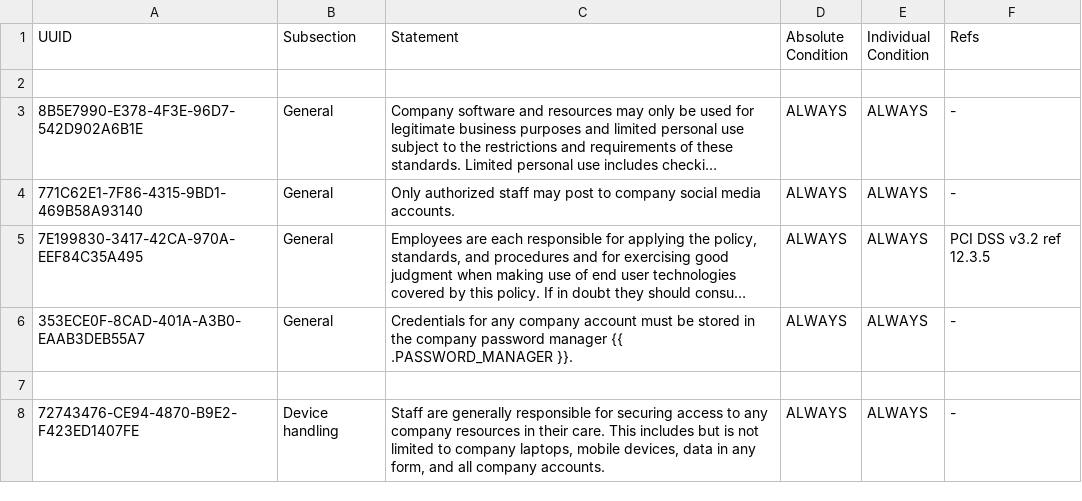
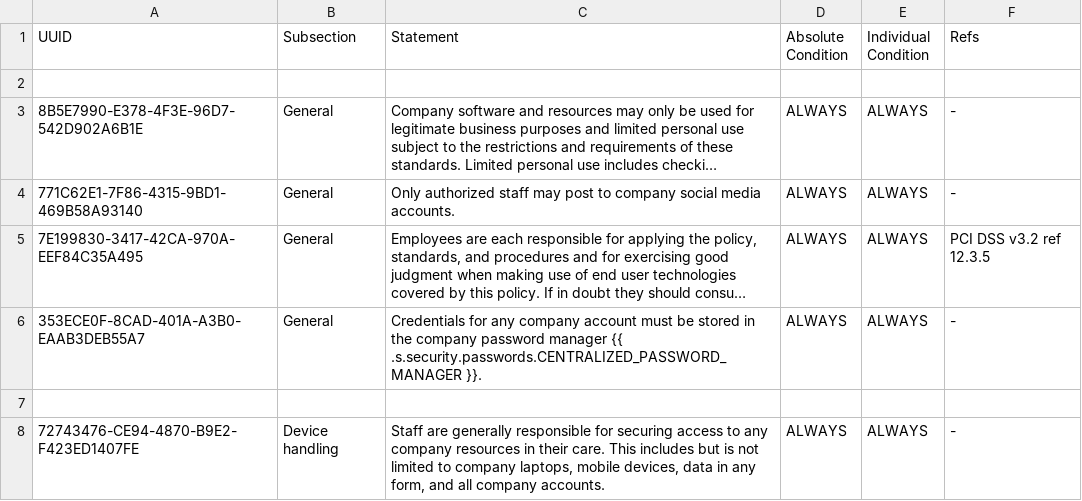
Before and after one commit to liquid-labs/policy-staff, a TSV file: policy/staff/policies/Acceptable Use Policy - items.tsv, drawn as a sheet; only a part is shown; long unchanged cells end in …; the diff names each change by its address in the sheet, - before the commit and + after, or states it on an @@ line.

Commit message:
update password manager parameter

```diff
--- a/policy/staff/policies/Acceptable Use Policy - items.tsv
+++ b/policy/staff/policies/Acceptable Use Policy - items.tsv
-C6 (Statement): …manager {{ .PASSWORD_MANAGER }}.
+C6 (Statement): …manager {{ .s.security.passwords.CENTRALIZED_PASSWORD_MANAGER }}.
```
